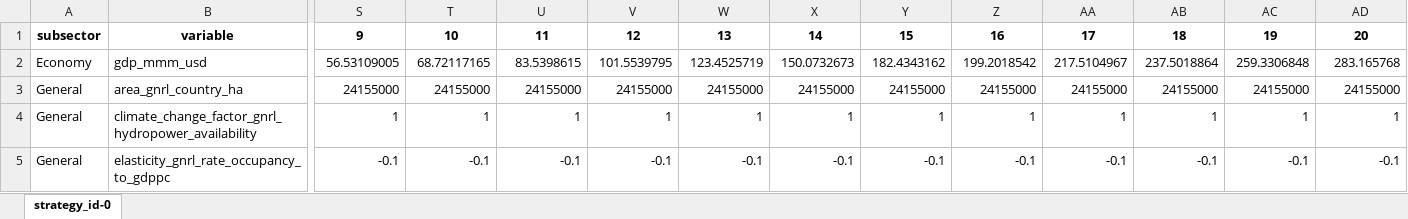
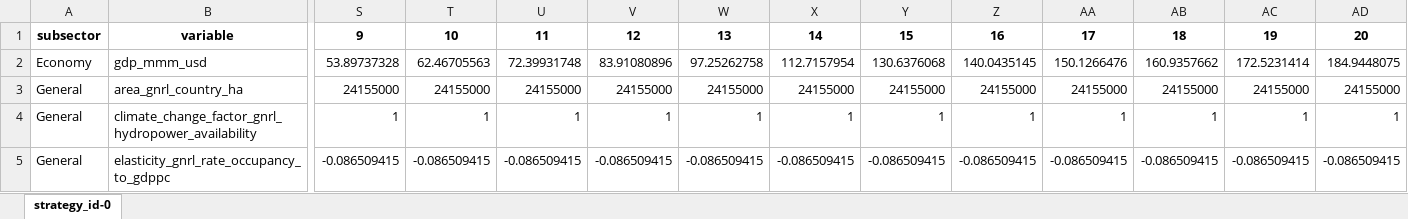
Before and after one commit to sisepuede-framework/ssp_uganda, an Excel workbook: ssp_modeling/transformations/templates/calibrated/uganda/model_input_variables_uganda_se_calibrated.xlsx, sheet strategy_id-0, drawn as a sheet; only a part is shown, gaps mark what is left out; values as stored, in another font and other column widths than the file's, no borders; the diff covers the shown part only; the diff names each change by its address in the sheet, - before the commit and + after, or states it on an @@ line.

Commit message:
Update model input variables for Uganda

```diff
--- a/ssp_modeling/transformations/templates/calibrated/uganda/model_input_variables_uganda_se_calibrated.xlsx (sheet strategy_id-0)
+++ b/ssp_modeling/transformations/templates/calibrated/uganda/model_input_variables_uganda_se_calibrated.xlsx (sheet strategy_id-0)
-S2: 56.53109005
+S2: 53.89737328
-T2: 68.72117165
+T2: 62.46705563
-U2: 83.5398615
+U2: 72.39931748
-V2: 101.5539795
+V2: 83.91080896
-W2: 123.4525719
+W2: 97.25262758
-X2: 150.0732673
+X2: 112.7157954
-Y2: 182.4343162
+Y2: 130.6376068
-Z2: 199.2018542
+Z2: 140.0435145
-AA2: 217.5104967
+AA2: 150.1266476
-AB2: 237.5018864
+AB2: 160.9357662
-AC2: 259.3306848
+AC2: 172.5231414
-AD2: 283.165768
+AD2: 184.9448075
-S5: -0.1
+S5: -0.086509415
-T5: -0.1
+T5: -0.086509415
-U5: -0.1
+U5: -0.086509415
-V5: -0.1
+V5: -0.086509415
-W5: -0.1
+W5: -0.086509415
-X5: -0.1
+X5: -0.086509415
-Y5: -0.1
+Y5: -0.086509415
-Z5: -0.1
+Z5: -0.086509415
-AA5: -0.1
+AA5: -0.086509415
-AB5: -0.1
+AB5: -0.086509415
-AC5: -0.1
+AC5: -0.086509415
-AD5: -0.1
+AD5: -0.086509415
```
Also changed, not shown: 111 edited cells elsewhere in this sheet.
